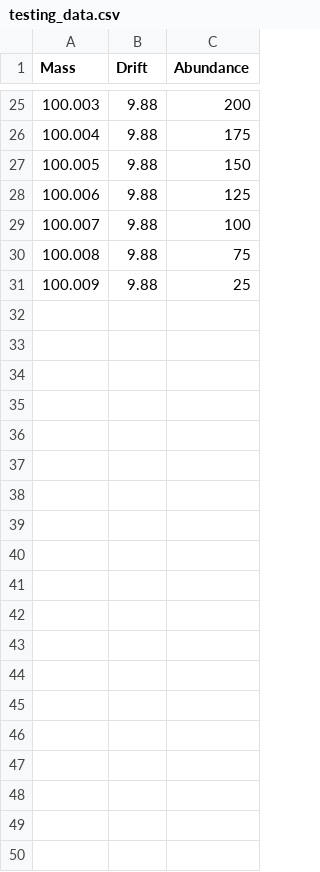
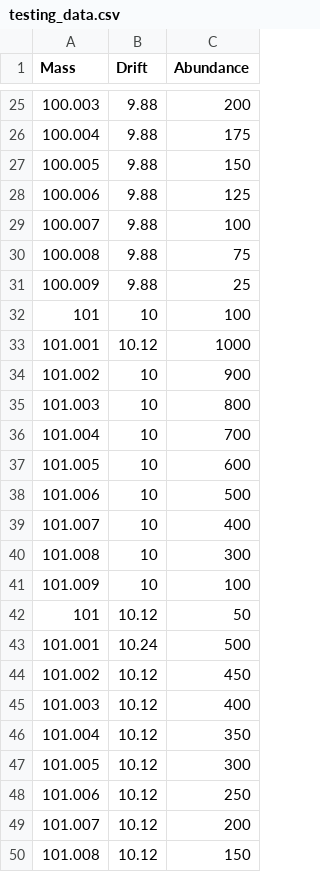
Before and after one commit to greg1d/Visualizer_for_Hamid_Lab, a CSV file: using_csv_no_rt/testing_data.csv, drawn as a sheet; only a part is shown, gaps mark what is left out; the diff covers the shown part only; the diff names each change by its address in the sheet, - before the commit and + after, or states it on an @@ line.

```diff
--- a/using_csv_no_rt/testing_data.csv
+++ b/using_csv_no_rt/testing_data.csv
+row 32: 101 | 10 | 100
+row 33: 101.001 | 10.12 | 1000
+row 34: 101.002 | 10 | 900
+row 35: 101.003 | 10 | 800
+row 36: 101.004 | 10 | 700
+row 37: 101.005 | 10 | 600
+row 38: 101.006 | 10 | 500
+row 39: 101.007 | 10 | 400
+row 40: 101.008 | 10 | 300
+row 41: 101.009 | 10 | 100
+row 42: 101 | 10.12 | 50
+row 43: 101.001 | 10.24 | 500
+row 44: 101.002 | 10.12 | 450
+row 45: 101.003 | 10.12 | 400
+row 46: 101.004 | 10.12 | 350
+row 47: 101.005 | 10.12 | 300
+row 48: 101.006 | 10.12 | 250
+row 49: 101.007 | 10.12 | 200
+row 50: 101.008 | 10.12 | 150
```
Also changed, not shown: 11 added rows elsewhere in this file, 1 other file.
